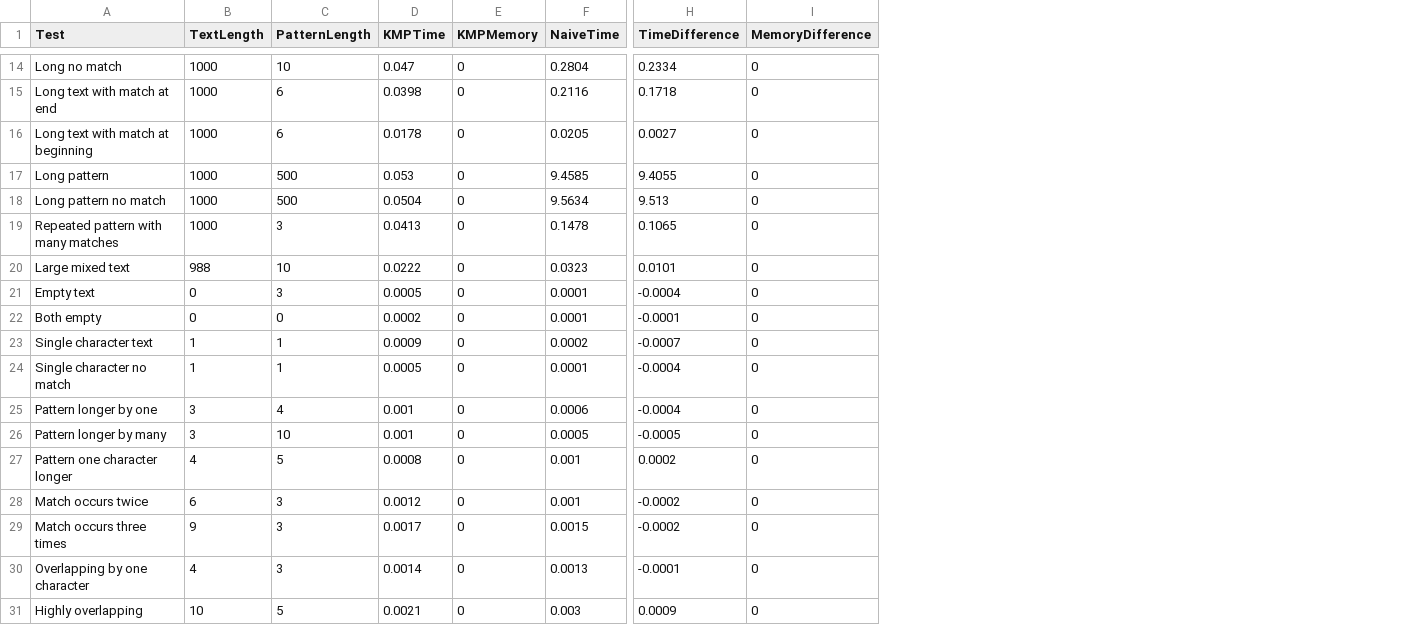
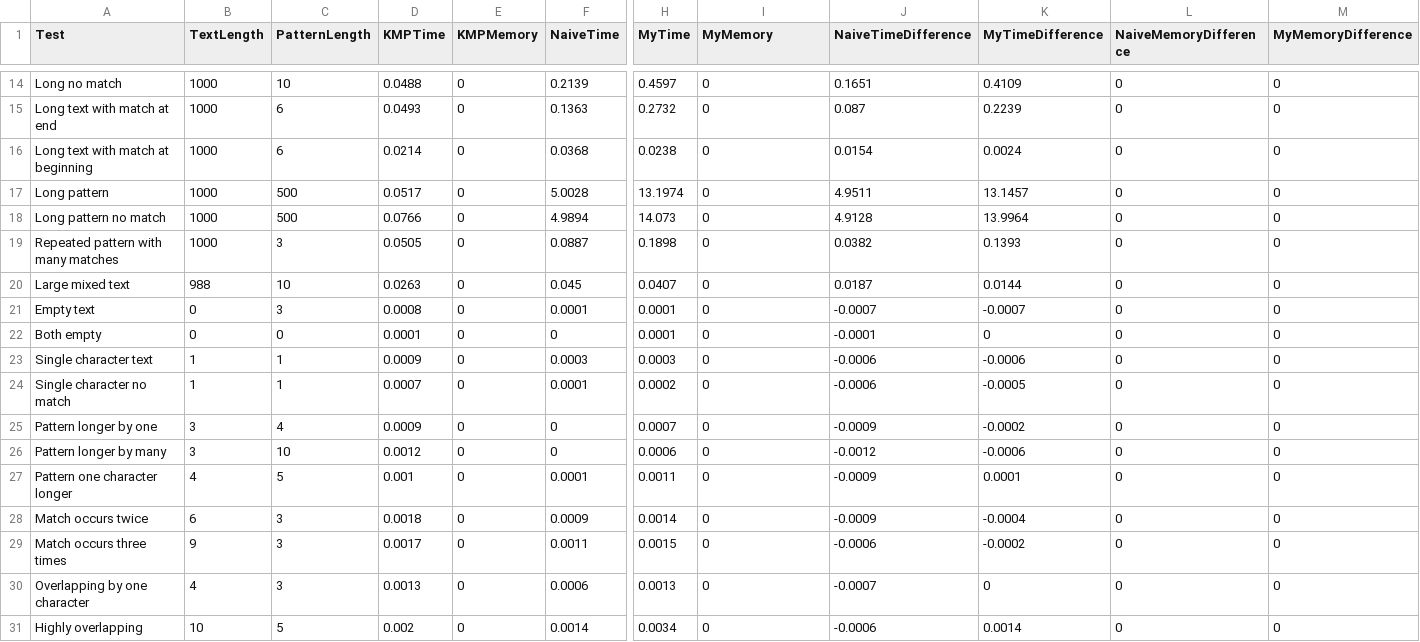
Before and after one commit to luke-j-davis/KMP_Advanced_Software_Assessment_1, a CSV file: results.csv, drawn as a sheet; only a part is shown, gaps mark what is left out; removed rows and columns are numbered as before the commit, all else as after; the diff covers the shown part only; the diff names each change by its address in the sheet, - before the commit and + after, or states it on an @@ line.

```diff
--- a/results.csv
+++ b/results.csv
-column H (TimeDifference), rows 14-31: 0.2334 | 0.1718 | 0.0027 | 9.4055 | 9.513 | 0.1065 | 0.0101 | -0.0004 | -0.0001 | -0.0007 | -0.0004 | -0.0004 | -0.0005 | 0.0002 | -0.0002 | -0.0002 | -0.0001 | 0.0009
+column H (MyTime), rows 14-31: 0.4597 | 0.2732 | 0.0238 | 13.1974 | 14.073 | 0.1898 | 0.0407 | 0.0001 | 0.0001 | 0.0003 | 0.0002 | 0.0007 | 0.0006 | 0.0011 | 0.0014 | 0.0015 | 0.0013 | 0.0034
+column J (NaiveTimeDifference), rows 14-31: 0.1651 | 0.087 | 0.0154 | 4.9511 | 4.9128 | 0.0382 | 0.0187 | -0.0007 | -0.0001 | -0.0006 | -0.0006 | -0.0009 | -0.0012 | -0.0009 | -0.0009 | -0.0006 | -0.0007 | -0.0006
+column K (MyTimeDifference), rows 14-31: 0.4109 | 0.2239 | 0.0024 | 13.1457 | 13.9964 | 0.1393 | 0.0144 | -0.0007 | 0 | -0.0006 | -0.0005 | -0.0002 | -0.0006 | 0.0001 | -0.0004 | -0.0002 | 0 | 0.0014
+column L (NaiveMemoryDifference), rows 14-31: all 0
+column M (MyMemoryDifference), rows 14-31: all 0
-I1: MemoryDifference
+I1: MyMemory
-D14 (KMPTime): 0.047
+D14 (KMPTime): 0.0488
-F14 (NaiveTime): 0.2804
+F14 (NaiveTime): 0.2139
-D15 (KMPTime): 0.0398
+D15 (KMPTime): 0.0493
-F15 (NaiveTime): 0.2116
+F15 (NaiveTime): 0.1363
-D16 (KMPTime): 0.0178
+D16 (KMPTime): 0.0214
-F16 (NaiveTime): 0.0205
+F16 (NaiveTime): 0.0368
-D17 (KMPTime): 0.053
+D17 (KMPTime): 0.0517
-F17 (NaiveTime): 9.4585
+F17 (NaiveTime): 5.0028
-D18 (KMPTime): 0.0504
+D18 (KMPTime): 0.0766
-F18 (NaiveTime): 9.5634
+F18 (NaiveTime): 4.9894
-D19 (KMPTime): 0.0413
+D19 (KMPTime): 0.0505
-F19 (NaiveTime): 0.1478
+F19 (NaiveTime): 0.0887
-D20 (KMPTime): 0.0222
+D20 (KMPTime): 0.0263
-F20 (NaiveTime): 0.0323
+F20 (NaiveTime): 0.045
-D21 (KMPTime): 0.0005
+D21 (KMPTime): 0.0008
-D22 (KMPTime): 0.0002
+D22 (KMPTime): 0.0001
-F22 (NaiveTime): 0.0001
+F22 (NaiveTime): 0
-F23 (NaiveTime): 0.0002
+F23 (NaiveTime): 0.0003
-D24 (KMPTime): 0.0005
+D24 (KMPTime): 0.0007
-D25 (KMPTime): 0.001
+D25 (KMPTime): 0.0009
-F25 (NaiveTime): 0.0006
+F25 (NaiveTime): 0
-D26 (KMPTime): 0.001
+D26 (KMPTime): 0.0012
-F26 (NaiveTime): 0.0005
+F26 (NaiveTime): 0
-D27 (KMPTime): 0.0008
+D27 (KMPTime): 0.001
-F27 (NaiveTime): 0.001
+F27 (NaiveTime): 0.0001
-D28 (KMPTime): 0.0012
+D28 (KMPTime): 0.0018
-F28 (NaiveTime): 0.001
+F28 (NaiveTime): 0.0009
-F29 (NaiveTime): 0.0015
+F29 (NaiveTime): 0.0011
-D30 (KMPTime): 0.0014
+D30 (KMPTime): 0.0013
-F30 (NaiveTime): 0.0013
+F30 (NaiveTime): 0.0006
-D31 (KMPTime): 0.0021
+D31 (KMPTime): 0.002
-F31 (NaiveTime): 0.003
+F31 (NaiveTime): 0.0014
```
Also changed, not shown: 97 edited cells elsewhere in this file, 2 other files.
